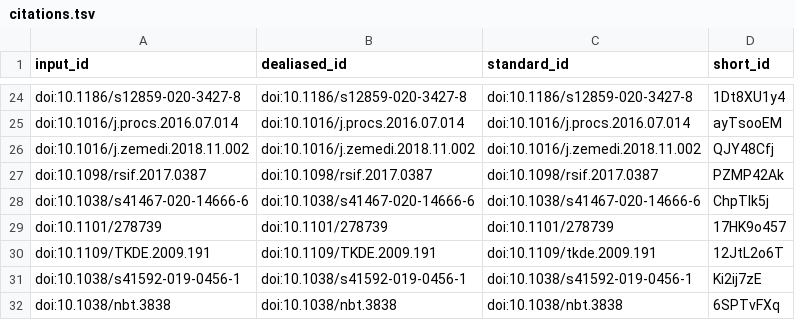
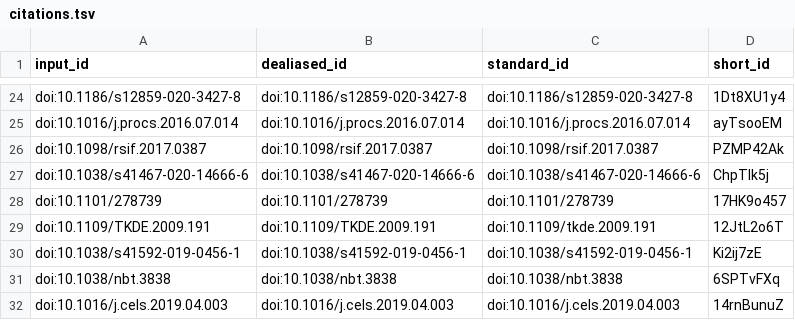
Before and after one commit to jaybee84/ml-in-rd, a TSV file: citations.tsv, drawn as a sheet; only a part is shown, gaps mark what is left out; the shorter side is filled out with more unchanged rows; the diff names each change by its address in the sheet, - before the commit and + after, or states it on an @@ line.

```diff
--- a/citations.tsv
+++ b/citations.tsv
-row 26: doi:10.1016/j.zemedi.2018.11.002 | doi:10.1016/j.zemedi.2018.11.002 | doi:10.1016/j.zemedi.2018.11.002 | QJY48Cfj
```
Also changed, not shown: 5 other files.
